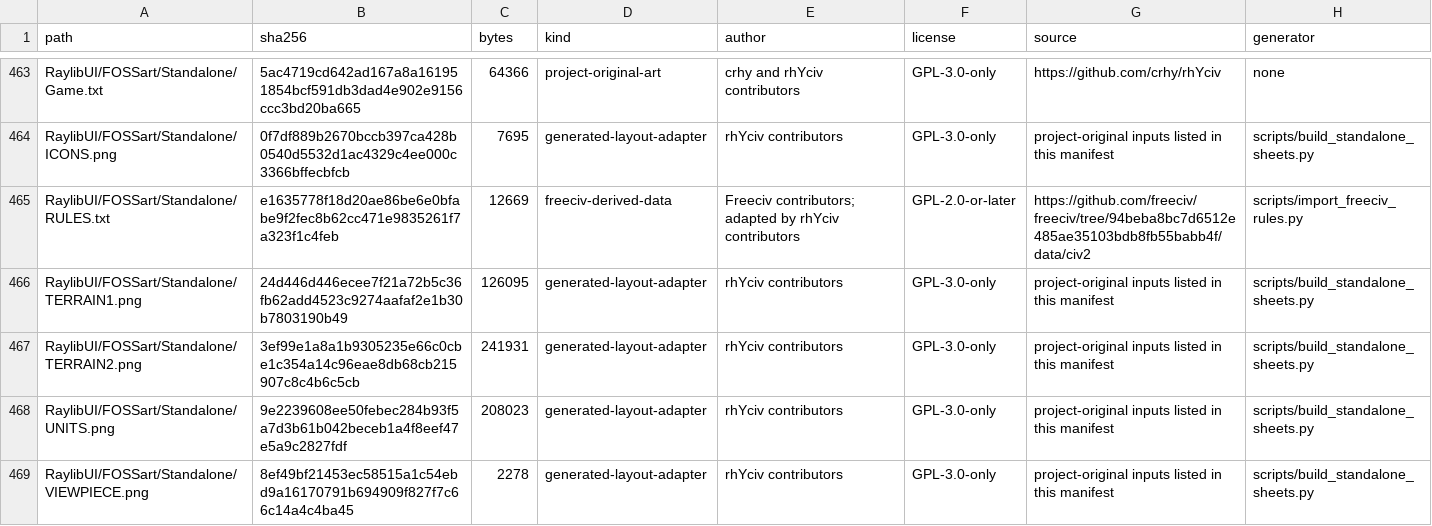
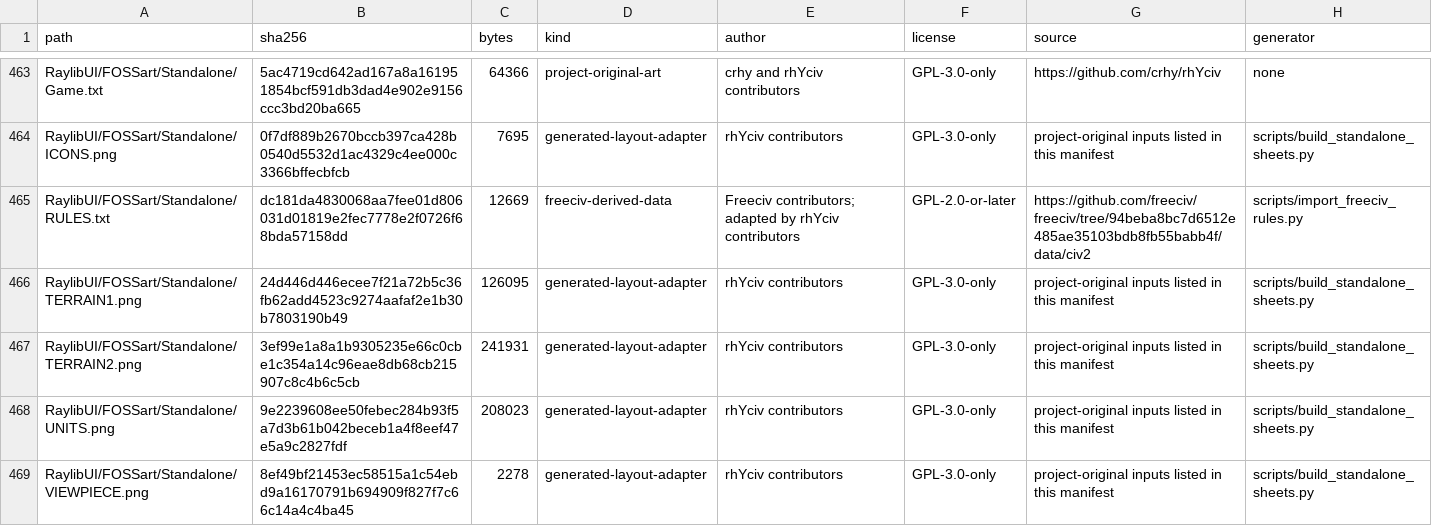
Before and after one commit to crhy/rhYciv, a TSV file: ASSET-MANIFEST.tsv, drawn as a sheet; only a part is shown, gaps mark what is left out.

```diff
--- a/ASSET-MANIFEST.tsv
+++ b/ASSET-MANIFEST.tsv
@@ -464,3 +464,3 @@ RaylibUI/FOSSart/Standalone/Game.txt	5ac4719cd642ad167a8a161951854bcf591db3dad4e
 RaylibUI/FOSSart/Standalone/ICONS.png	0f7df889b2670bccb397ca428b0540d5532d1ac4329c4ee000c3366bffecbfcb	7695	generated-layout-adapter	rhYciv contributors	GPL-3.0-only	project-original inputs listed in this manifest	scripts/build_standalone_sheets.py
-RaylibUI/FOSSart/Standalone/RULES.txt	e1635778f18d20ae86be6e0bfabe9f2fec8b62cc471e9835261f7a323f1c4feb	12669	freeciv-derived-data	Freeciv contributors; adapted by rhYciv contributors	GPL-2.0-or-later	https://github.com/freeciv/freeciv/tree/94beba8bc7d6512e485ae35103bdb8fb55babb4f/data/civ2	scripts/import_freeciv_rules.py
+RaylibUI/FOSSart/Standalone/RULES.txt	dc181da4830068aa7fee01d806031d01819e2fec7778e2f0726f68bda57158dd	12669	freeciv-derived-data	Freeciv contributors; adapted by rhYciv contributors	GPL-2.0-or-later	https://github.com/freeciv/freeciv/tree/94beba8bc7d6512e485ae35103bdb8fb55babb4f/data/civ2	scripts/import_freeciv_rules.py
 RaylibUI/FOSSart/Standalone/TERRAIN1.png	24d446d446ecee7f21a72b5c36fb62add4523c9274aafaf2e1b30b7803190b49	126095	generated-layout-adapter	rhYciv contributors	GPL-3.0-only	project-original inputs listed in this manifest	scripts/build_standalone_sheets.py
```
Also changed, not shown: 2 other files.
